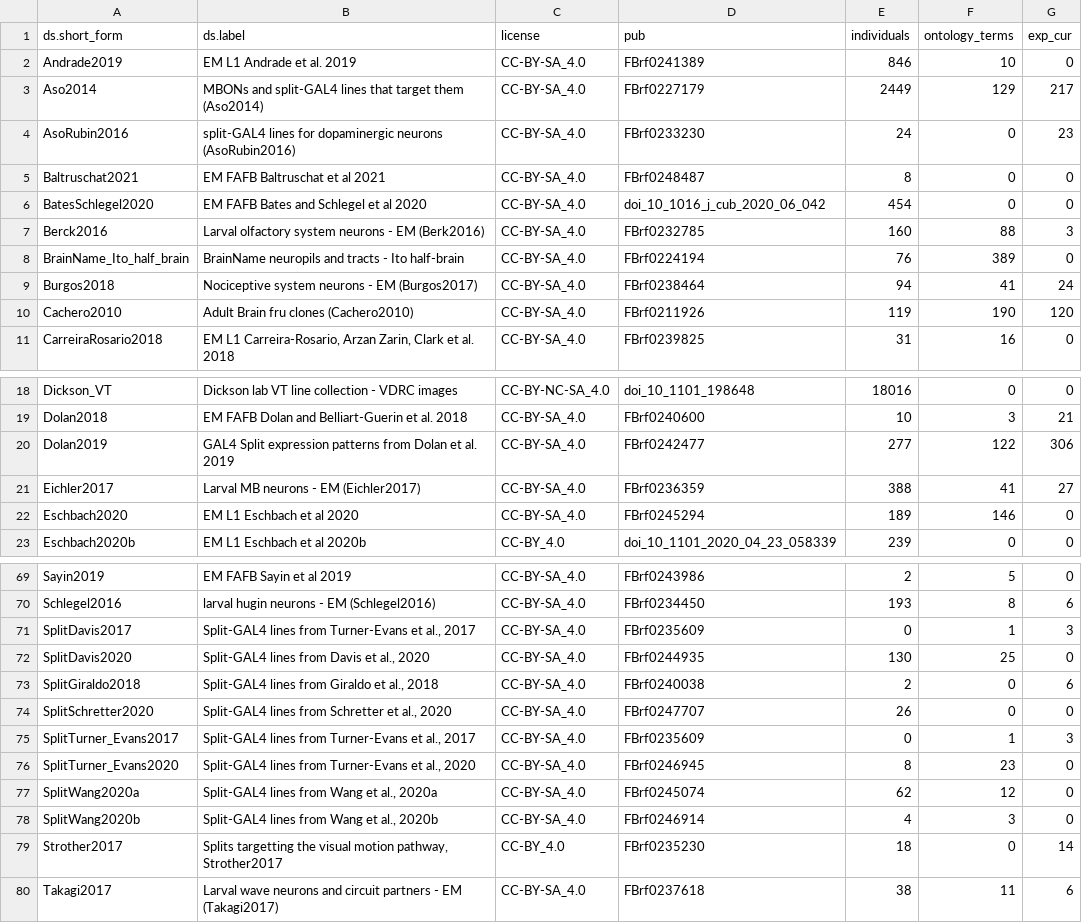
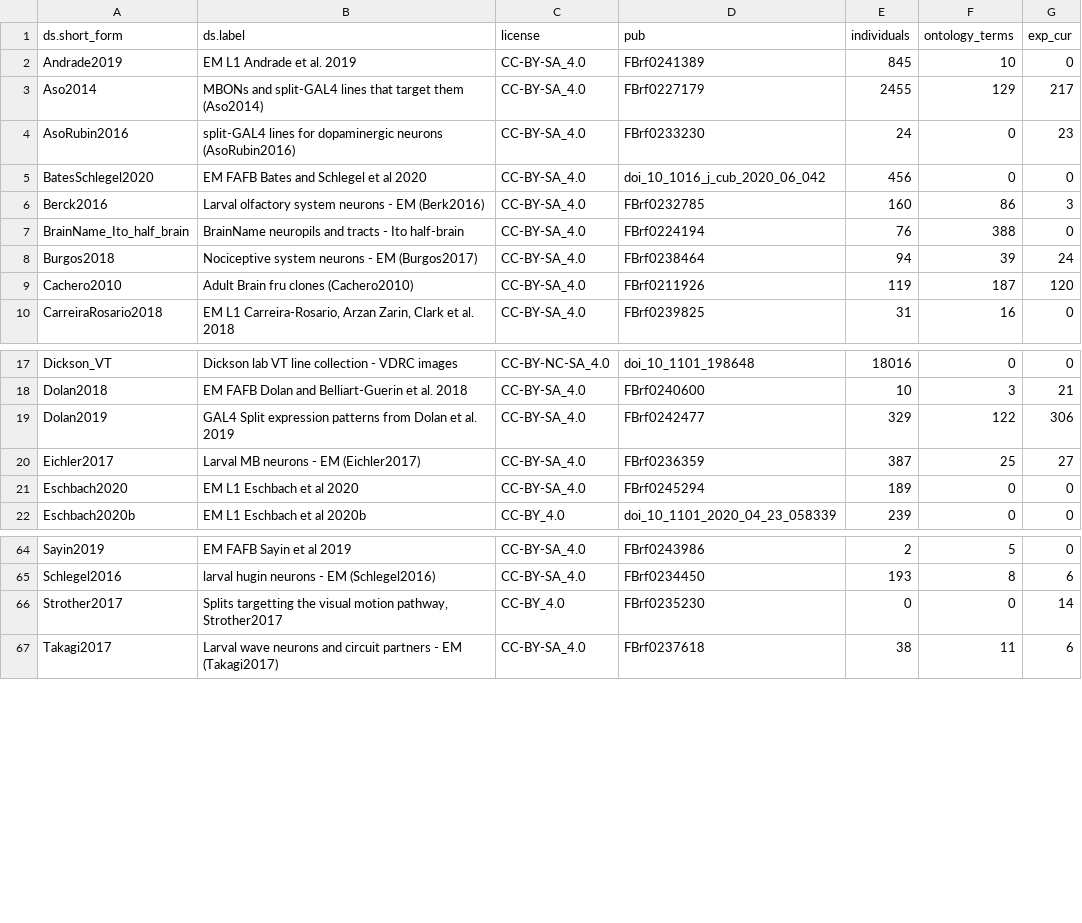
Before and after one commit to VirtualFlyBrain/VFB_reporting_results, a TSV file: pdb_report.tsv, drawn as a sheet; only a part is shown, gaps mark what is left out; the diff covers the shown part only.

Commit message:
Revert "Automated report run"
This reverts commit 7ba41db82376428a8bb0a7c580123e90cc03273c.

```diff
--- a/pdb_report.tsv
+++ b/pdb_report.tsv
@@ -1,11 +1,10 @@
 ds.short_form	ds.label	license	pub	individuals	ontology_terms	exp_cur
-Andrade2019	EM L1 Andrade et al. 2019	CC-BY-SA_4.0	FBrf0241389	846	10	0
-Aso2014	MBONs and split-GAL4 lines that target them (Aso2014)	CC-BY-SA_4.0	FBrf0227179	2449	129	217
+Andrade2019	EM L1 Andrade et al. 2019	CC-BY-SA_4.0	FBrf0241389	845	10	0
+Aso2014	MBONs and split-GAL4 lines that target them (Aso2014)	CC-BY-SA_4.0	FBrf0227179	2455	129	217
 AsoRubin2016	split-GAL4 lines for dopaminergic neurons (AsoRubin2016)	CC-BY-SA_4.0	FBrf0233230	24	0	23
-Baltruschat2021	EM FAFB Baltruschat et al 2021	CC-BY-SA_4.0	FBrf0248487	8	0	0
-BatesSchlegel2020	EM FAFB Bates and Schlegel et al 2020	CC-BY-SA_4.0	doi_10_1016_j_cub_2020_06_042	454	0	0
-Berck2016	Larval olfactory system neurons - EM (Berk2016)	CC-BY-SA_4.0	FBrf0232785	160	88	3
-BrainName_Ito_half_brain	BrainName neuropils and tracts - Ito half-brain	CC-BY-SA_4.0	FBrf0224194	76	389	0
-Burgos2018	Nociceptive system neurons - EM (Burgos2017)	CC-BY-SA_4.0	FBrf0238464	94	41	24
-Cachero2010	Adult Brain fru clones (Cachero2010)	CC-BY-SA_4.0	FBrf0211926	119	190	120
+BatesSchlegel2020	EM FAFB Bates and Schlegel et al 2020	CC-BY-SA_4.0	doi_10_1016_j_cub_2020_06_042	456	0	0
+Berck2016	Larval olfactory system neurons - EM (Berk2016)	CC-BY-SA_4.0	FBrf0232785	160	86	3
+BrainName_Ito_half_brain	BrainName neuropils and tracts - Ito half-brain	CC-BY-SA_4.0	FBrf0224194	76	388	0
+Burgos2018	Nociceptive system neurons - EM (Burgos2017)	CC-BY-SA_4.0	FBrf0238464	94	39	24
+Cachero2010	Adult Brain fru clones (Cachero2010)	CC-BY-SA_4.0	FBrf0211926	119	187	120
 CarreiraRosario2018	EM L1 Carreira-Rosario, Arzan Zarin, Clark et al. 2018	CC-BY-SA_4.0	FBrf0239825	31	16	0
@@ -19,5 +18,5 @@ Dickson_VT	Dickson lab VT line collection - VDRC images	CC-BY-NC-SA_4.0	doi_10_1
 Dolan2018	EM FAFB Dolan and Belliart-Guerin et al. 2018	CC-BY-SA_4.0	FBrf0240600	10	3	21
-Dolan2019	GAL4 Split expression patterns from Dolan et al. 2019	CC-BY-SA_4.0	FBrf0242477	277	122	306
-Eichler2017	Larval MB neurons - EM (Eichler2017)	CC-BY-SA_4.0	FBrf0236359	388	41	27
-Eschbach2020	EM L1 Eschbach et al 2020	CC-BY-SA_4.0	FBrf0245294	189	146	0
+Dolan2019	GAL4 Split expression patterns from Dolan et al. 2019	CC-BY-SA_4.0	FBrf0242477	329	122	306
+Eichler2017	Larval MB neurons - EM (Eichler2017)	CC-BY-SA_4.0	FBrf0236359	387	25	27
+Eschbach2020	EM L1 Eschbach et al 2020	CC-BY-SA_4.0	FBrf0245294	189	0	0
 Eschbach2020b	EM L1 Eschbach et al 2020b	CC-BY_4.0	doi_10_1101_2020_04_23_058339	239	0	0
@@ -70,11 +65,3 @@ Sayin2019	EM FAFB Sayin et al 2019	CC-BY-SA_4.0	FBrf0243986	2	5	0
 Schlegel2016	larval hugin neurons - EM (Schlegel2016)	CC-BY-SA_4.0	FBrf0234450	193	8	6
-SplitDavis2017	Split-GAL4 lines from Turner-Evans et al., 2017	CC-BY-SA_4.0	FBrf0235609	0	1	3
-SplitDavis2020	Split-GAL4 lines from Davis et al., 2020	CC-BY-SA_4.0	FBrf0244935	130	25	0
-SplitGiraldo2018	Split-GAL4 lines from Giraldo et al., 2018	CC-BY-SA_4.0	FBrf0240038	2	0	6
-SplitSchretter2020	Split-GAL4 lines from Schretter et al., 2020	CC-BY-SA_4.0	FBrf0247707	26	0	0
-SplitTurner_Evans2017	Split-GAL4 lines from Turner-Evans et al., 2017	CC-BY-SA_4.0	FBrf0235609	0	1	3
-SplitTurner_Evans2020	Split-GAL4 lines from Turner-Evans et al., 2020	CC-BY-SA_4.0	FBrf0246945	8	23	0
-SplitWang2020a	Split-GAL4 lines from Wang et al., 2020a	CC-BY-SA_4.0	FBrf0245074	62	12	0
-SplitWang2020b	Split-GAL4 lines from Wang et al., 2020b	CC-BY-SA_4.0	FBrf0246914	4	3	0
-Strother2017	Splits targetting the visual motion pathway, Strother2017	CC-BY_4.0	FBrf0235230	18	0	14
+Strother2017	Splits targetting the visual motion pathway, Strother2017	CC-BY_4.0	FBrf0235230	0	0	14
 Takagi2017	Larval wave neurons and circuit partners - EM  (Takagi2017)	CC-BY-SA_4.0	FBrf0237618	38	11	6
```
Also changed, not shown: 6 removed rows and 21 edited cells elsewhere in this file, 7 other files.
